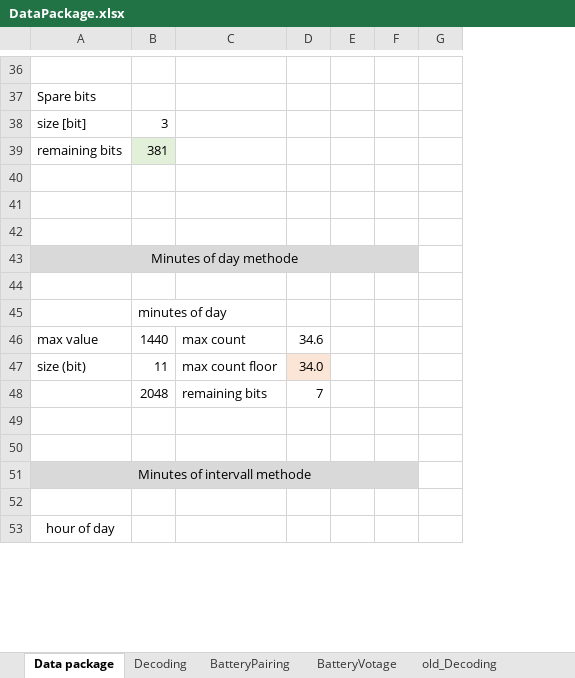
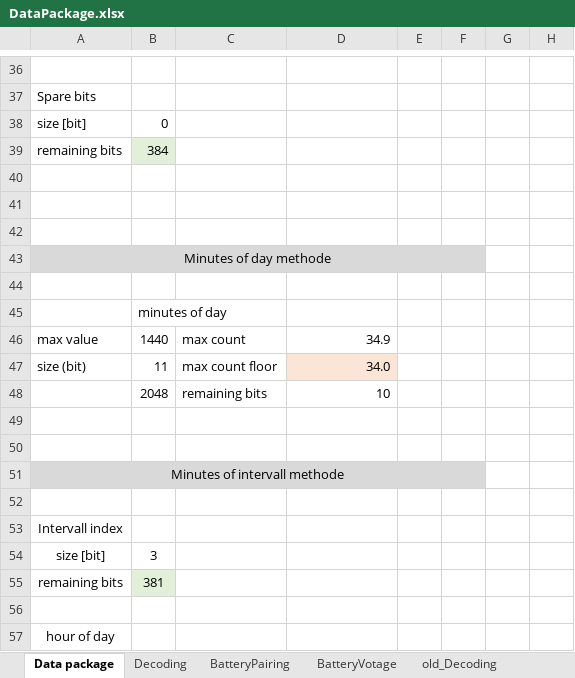
Before and after one commit to guidosch/bikecounter, an Excel workbook: hardware/DataPackage.xlsx, sheet Data package, drawn as a sheet; only a part is shown, gaps mark what is left out; values as stored, in another font and other column widths than the file's, no borders; removed rows and columns are numbered as before the commit, all else as after; the diff covers the shown part only; the diff names each change by its address in the sheet, - before the commit and + after, or states it on an @@ line.

```diff
--- a/hardware/DataPackage.xlsx (sheet Data package)
+++ b/hardware/DataPackage.xlsx (sheet Data package)
+column C, rows 46-47: max count | max count floor
-B38: 3
+B38: 0
+row 39: remaining bits | 384
-A43:F43 merged
+A43:F43 merged
-G43 fill: #D9D9D9
+G43 fill: none
-D46: max count
+D46: 34.9
-E46: 34.6
+E46: (empty)
-D47: max count floor
+D47: 34.0
-D47 fill: none
+D47 fill: #FBE5D6
-E47: 34.0
+E47: (empty)
-E47 fill: #FBE5D6
+E47 fill: none
-row 48:  | 2048 | remaining bits | 7
+row 48:  | 2048 | remaining bits | 10
-A51:F51 merged
+A51:F51 merged
-G51 fill: #D9D9D9
+G51 fill: none
+row 52: (empty)
+row 53: Intervall index
+row 54: size [bit] | 3
@@ row 39 moved to row 55: remaining bits @@
```
Also changed, not shown: 2 added rows, 2 removed rows, 26 edited cells and cell formats elsewhere in this sheet, formulas that keep their value, 1 other file.
